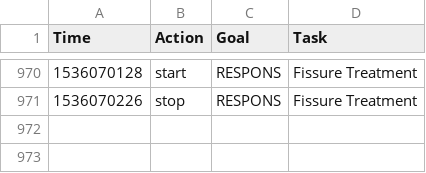
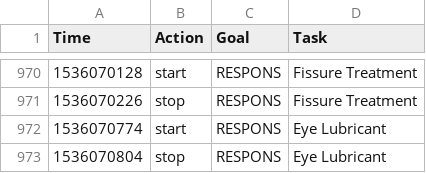
Before and after one commit to gmkarl/todo, a CSV file: Routine/ttrack/time_details.csv, drawn as a sheet; only a part is shown, gaps mark what is left out; the diff names each change by its address in the sheet, - before the commit and + after, or states it on an @@ line.

```diff
--- a/Routine/ttrack/time_details.csv
+++ b/Routine/ttrack/time_details.csv
+row 972: 1536070774 | start | RESPONS | Eye Lubricant
+row 973: 1536070804 | stop | RESPONS | Eye Lubricant
```
Also changed, not shown: Routine/routine/routinedata.csv.
